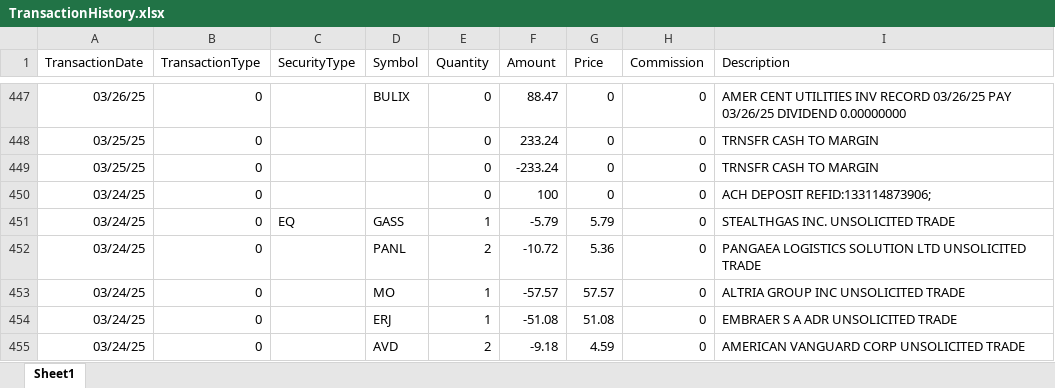
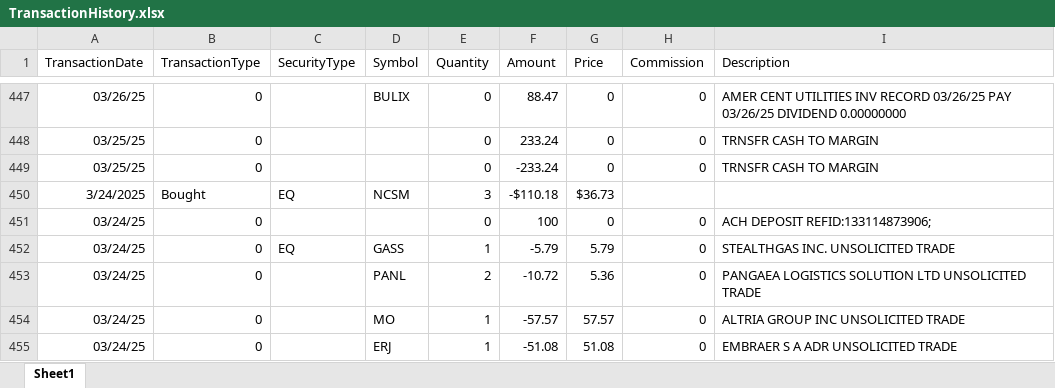
Before and after one commit to rickshilling/shadowPortfolio, an Excel workbook: TransactionHistory.xlsx, sheet Sheet1, drawn as a sheet; only a part is shown, gaps mark what is left out; the shorter side is filled out with more unchanged rows; values as stored, in another font and other column widths than the file's, no borders; charts and pictures not drawn; the diff names each change by its address in the sheet, - before the commit and + after, or states it on an @@ line.

Commit message:
RobinHood transactions

```diff
--- a/TransactionHistory.xlsx (sheet Sheet1)
+++ b/TransactionHistory.xlsx (sheet Sheet1)
+row 450: 3/24/2025 | Bought | EQ | NCSM | 3 | -$110.18 | $36.73
```
Also changed, not shown: 2 other files.
